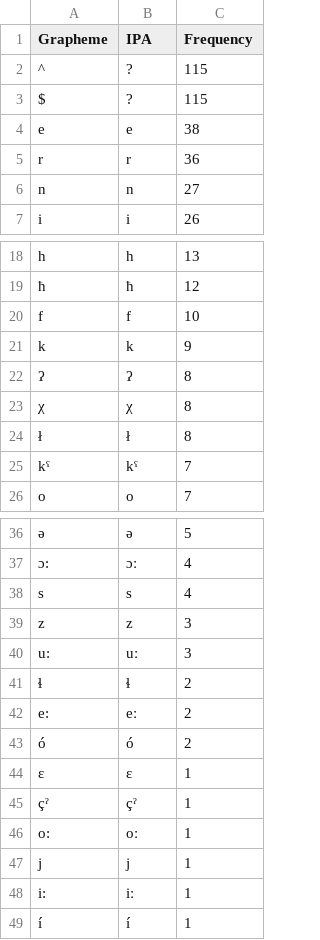
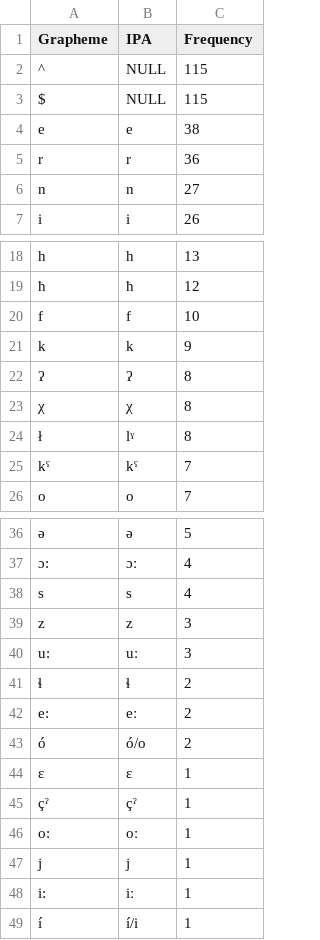
Before and after one commit to lexibank/kitchensemitic, a TSV file: etc/orthography/Gibbali.tsv, drawn as a sheet; only a part is shown, gaps mark what is left out.

```diff
--- a/etc/orthography/Gibbali.tsv
+++ b/etc/orthography/Gibbali.tsv
@@ -1,4 +1,4 @@
 Grapheme	IPA	Frequency
-^	?	115
-$	?	115
+^	NULL	115
+$	NULL	115
 e	e	38
@@ -23,3 +23,3 @@ k	k	9
 χ	χ	8
-ł	ł	8
+ł	lˠ	8
 kˤ	kˤ	7
@@ -42,3 +42,3 @@ u:	uː	3
 e:	eː	2
-ó	ó	2
+ó	ó/o	2
 ε	ɛ	1
@@ -48,2 +48,2 @@ j	j	1
 i:	iː	1
-í	í	1
+í	í/i	1
```
Also changed, not shown: cldf/cognates.csv, etc/orthography/Gafat.tsv, 33 other files.
